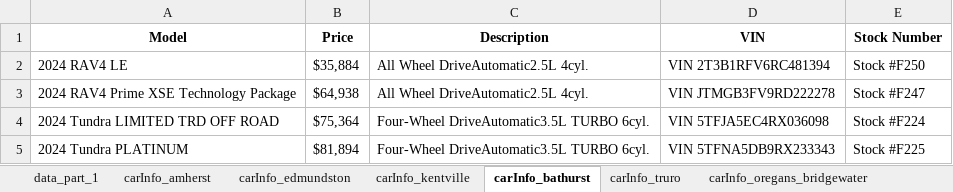
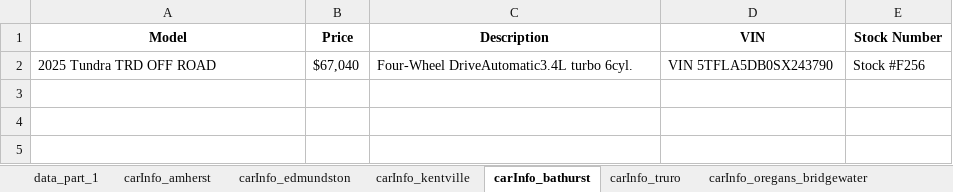
Before and after one commit to gitony0101/X4DS, an Excel workbook: Projects/scrapping_py/MaritimeToyota.xlsx, sheet carInfo_bathurst, drawn as a sheet; values as stored, in another font and other column widths than the file's, no borders; removed rows and columns are numbered as before the commit, all else as after; the diff names each change by its address in the sheet, - before the commit and + after, or states it on an @@ line.

```diff
--- a/Projects/scrapping_py/MaritimeToyota.xlsx (sheet carInfo_bathurst)
+++ b/Projects/scrapping_py/MaritimeToyota.xlsx (sheet carInfo_bathurst)
-row 2: 2024 RAV4 LE | $35,884 | All Wheel DriveAutomatic2.5L 4cyl. | VIN 2T3B1RFV6RC481394 | Stock #F250
-row 3: 2024 RAV4 Prime XSE Technology Package | $64,938 | All Wheel DriveAutomatic2.5L 4cyl. | VIN JTMGB3FV9RD222278 | Stock #F247
-row 4: 2024 Tundra LIMITED TRD OFF ROAD | $75,364 | Four-Wheel DriveAutomatic3.5L TURBO 6cyl. | VIN 5TFJA5EC4RX036098 | Stock #F224
-row 5: 2024 Tundra PLATINUM | $81,894 | Four-Wheel DriveAutomatic3.5L TURBO 6cyl. | VIN 5TFNA5DB9RX233343 | Stock #F225
+row 2: 2025 Tundra TRD OFF ROAD | $67,040 | Four-Wheel DriveAutomatic3.4L turbo 6cyl. | VIN 5TFLA5DB0SX243790 | Stock #F256
```
Also changed, not shown: sheet data_part_1, sheet carInfo_dartmouth, sheet carInfo_edmundston, sheet carInfo_summerside, sheet carInfo_central_toyota, sheet carInfo_truro, 9 more sheets, other sheet tabs, Projects/scrapping_js/lexus_maritime/Lexus_Inventory.xlsx, 2 other files.
